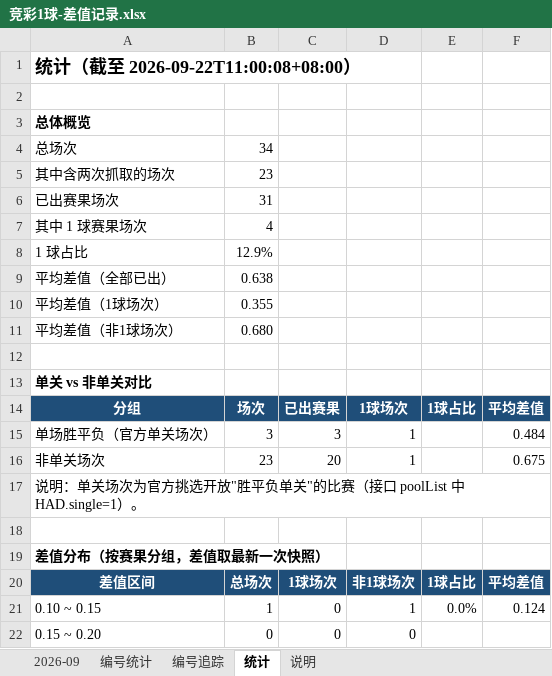
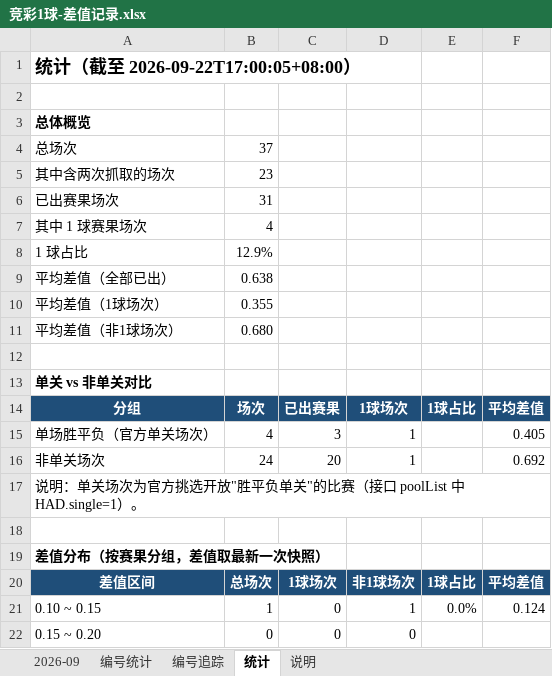
Before and after one commit to chuangyuyu/jingcai, an Excel workbook: docs/excel/竞彩1球-差值记录.xlsx, sheet 统计, drawn as a sheet; only a part is shown; values as stored, in another font and other column widths than the file's, no borders; the diff names each change by its address in the sheet, - before the commit and + after, or states it on an @@ line.

```diff
--- a/docs/excel/竞彩1球-差值记录.xlsx (sheet 统计)
+++ b/docs/excel/竞彩1球-差值记录.xlsx (sheet 统计)
-A1: 统计（截至 2026-09-22T11:00:08+08:00）
+A1: 统计（截至 2026-09-22T17:00:05+08:00）
-B4: 34
+B4: 37
-B15: 3
+B15: 4
-F15: 0.484
+F15: 0.405
-B16: 23
+B16: 24
-F16: 0.675
+F16: 0.692
```
Also changed, not shown: sheet 2026-09, 5 other files.
